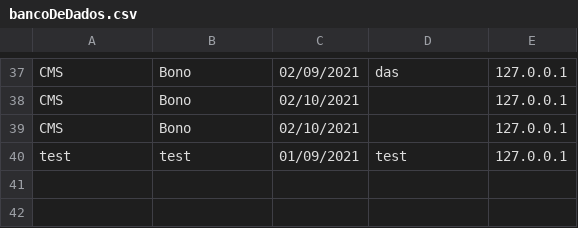
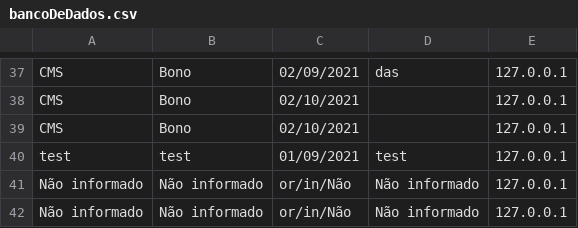
Before and after one commit to viniblack/LS-aula-1, a CSV file: php/diciplicaFavorita/bancoDeDados.csv, drawn as a sheet; only a part is shown, gaps mark what is left out; the diff names each change by its address in the sheet, - before the commit and + after, or states it on an @@ line.

```diff
--- a/php/diciplicaFavorita/bancoDeDados.csv
+++ b/php/diciplicaFavorita/bancoDeDados.csv
+row 41: Não informado | Não informado | or/in/Não | Não informado | 127.0.0.1
+row 42: Não informado | Não informado | or/in/Não | Não informado | 127.0.0.1
```
Also changed, not shown: 6 other files.
